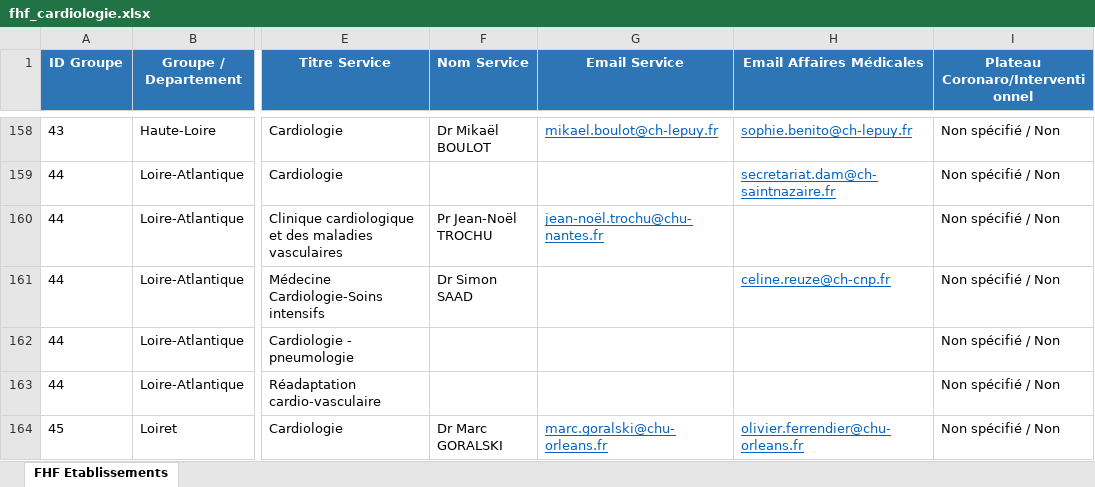
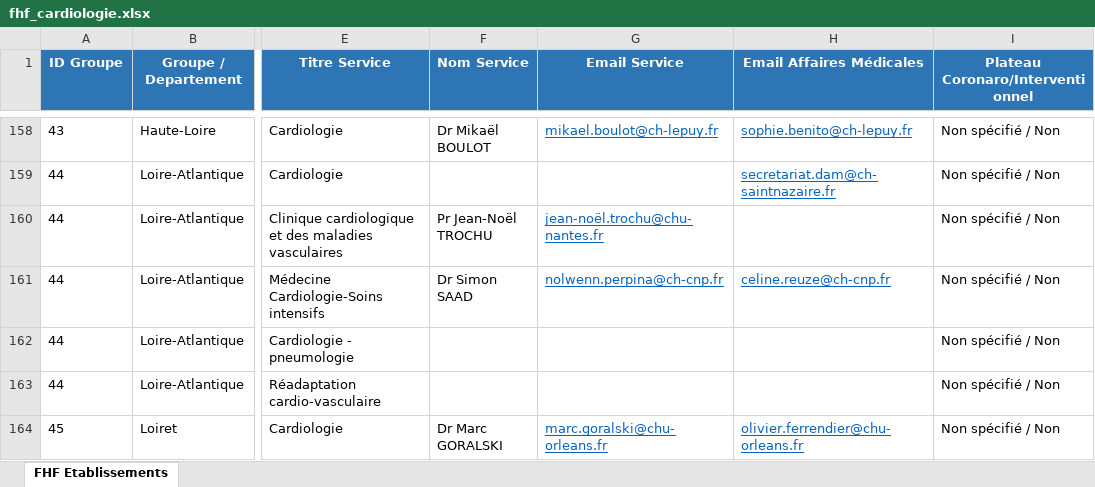
Before and after one commit to rachadkm-ai/scrap, an Excel workbook: fhf_cardiologie.xlsx, sheet FHF Etablissements, drawn as a sheet; only a part is shown, gaps mark what is left out; values as stored, in another font and other column widths than the file's, no borders; the diff covers the shown part only; the diff names each change by its address in the sheet, - before the commit and + after, or states it on an @@ line.

```diff
--- a/fhf_cardiologie.xlsx (sheet FHF Etablissements)
+++ b/fhf_cardiologie.xlsx (sheet FHF Etablissements)
-G161 (Email Service): (empty)
+G161 (Email Service): nolwenn.perpina@ch-cnp.fr
```
Also changed, not shown: 13 edited cells elsewhere in this sheet, 2 other files.
